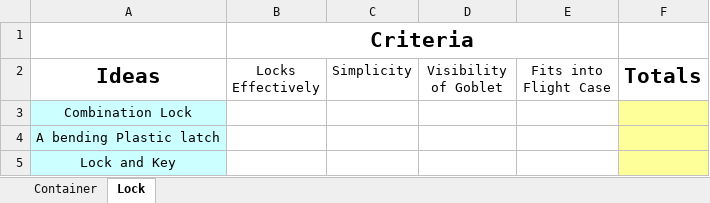
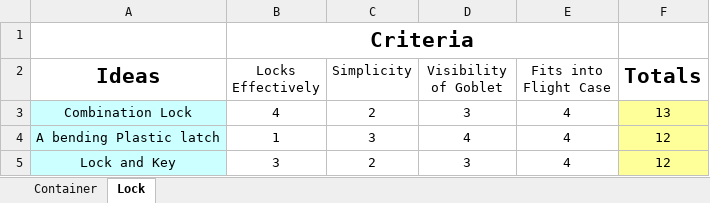
Before and after one commit to DivideHanBy3/Activity-9.3---Virtual-Design-Challenge, an Excel workbook: Decision Matrix.xlsx, sheet Lock, drawn as a sheet; values as stored, in another font and other column widths than the file's, no borders; the diff names each change by its address in the sheet, - before the commit and + after, or states it on an @@ line.

Commit message:
Update Decision Matrix.xlsx

```diff
--- a/Decision Matrix.xlsx (sheet Lock)
+++ b/Decision Matrix.xlsx (sheet Lock)
-B3 (Locks Effectively): (empty)
+B3 (Locks Effectively): 4
-C3 (Simplicity): (empty)
+C3 (Simplicity): 2
-D3 (Visibility of Goblet): (empty)
+D3 (Visibility of Goblet): 3
-E3:E5 (Fits into Flight Case): (empty)
+E3:E5 (Fits into Flight Case): 4
-F3 (Totals): (empty)
+F3 (Totals): 13
-B4 (Locks Effectively): (empty)
+B4 (Locks Effectively): 1
-C4 (Simplicity): (empty)
+C4 (Simplicity): 3
-D4 (Visibility of Goblet): (empty)
+D4 (Visibility of Goblet): 4
-F4:F5 (Totals): (empty)
+F4:F5 (Totals): 12
-B5 (Locks Effectively): (empty)
+B5 (Locks Effectively): 3
-C5 (Simplicity): (empty)
+C5 (Simplicity): 2
-D5 (Visibility of Goblet): (empty)
+D5 (Visibility of Goblet): 3
```
Also changed, not shown: sheet Container.
